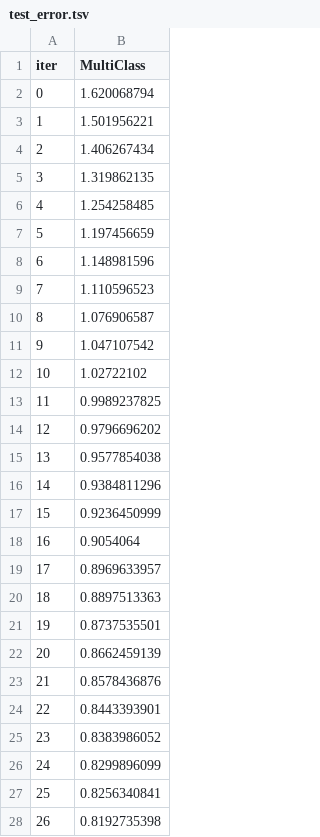
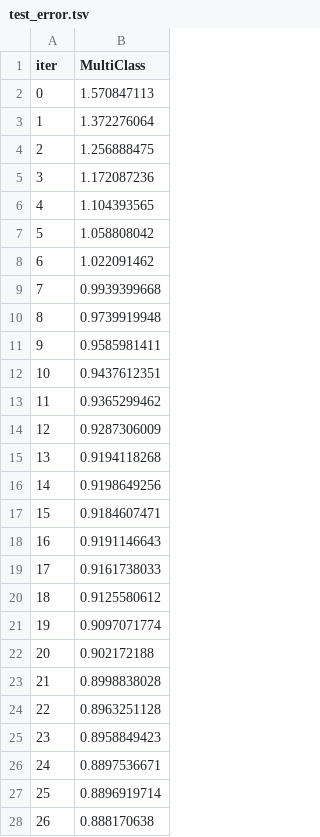
Before and after one commit to hchoi2/CPSC540, a TSV file: Python/catboost_info/test_error.tsv, drawn as a sheet; only a part is shown; the diff covers the shown part only.

```diff
--- a/Python/catboost_info/test_error.tsv
+++ b/Python/catboost_info/test_error.tsv
@@ -1,28 +1,28 @@
 iter	MultiClass
-0	1.620068794
-1	1.501956221
-2	1.406267434
-3	1.319862135
-4	1.254258485
-5	1.197456659
-6	1.148981596
-7	1.110596523
-8	1.076906587
-9	1.047107542
-10	1.02722102
-11	0.9989237825
-12	0.9796696202
-13	0.9577854038
-14	0.9384811296
-15	0.9236450999
-16	0.9054064
-17	0.8969633957
-18	0.8897513363
-19	0.8737535501
-20	0.8662459139
-21	0.8578436876
-22	0.8443393901
-23	0.8383986052
-24	0.8299896099
-25	0.8256340841
-26	0.8192735398
+0	1.570847113
+1	1.372276064
+2	1.256888475
+3	1.172087236
+4	1.104393565
+5	1.058808042
+6	1.022091462
+7	0.9939399668
+8	0.9739919948
+9	0.9585981411
+10	0.9437612351
+11	0.9365299462
+12	0.9287306009
+13	0.9194118268
+14	0.9198649256
+15	0.9184607471
+16	0.9191146643
+17	0.9161738033
+18	0.9125580612
+19	0.9097071774
+20	0.902172188
+21	0.8998838028
+22	0.8963251128
+23	0.8958849423
+24	0.8897536671
+25	0.8896919714
+26	0.888170638
```
Also changed, not shown: 15 removed rows and 39 edited cells elsewhere in this file, Python/catboost_info/learn_error.tsv, Python/catboost_info/time_left.tsv, 9 other files.
